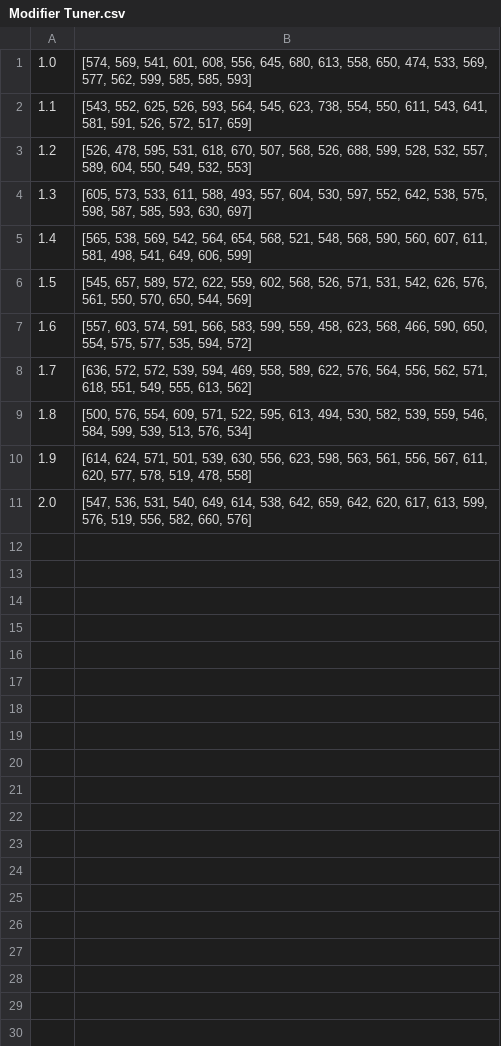
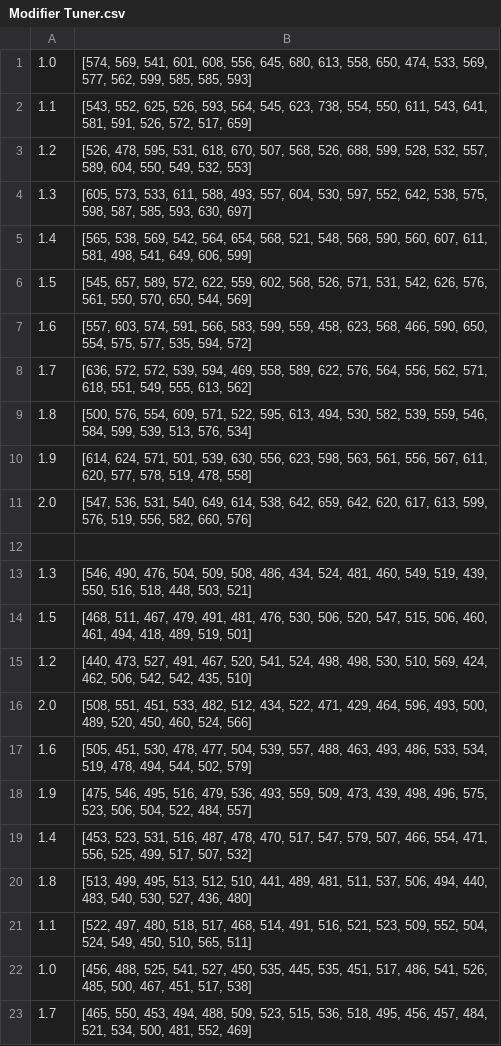
Before and after one commit to 11907223/Lesroosters, a CSV file: results/HillClimber/Modifier Tuner.csv, drawn as a sheet; the diff names each change by its address in the sheet, - before the commit and + after, or states it on an @@ line.

```diff
--- a/results/HillClimber/Modifier Tuner.csv
+++ b/results/HillClimber/Modifier Tuner.csv
+row 12: (empty)
+row 13: 1.3 | [546, 490, 476, 504, 509, 508, 486, 434, 524, 481, 460, 549, 519, 439, 550, 516, 518, 448, 503, 521]
+row 14: 1.5 | [468, 511, 467, 479, 491, 481, 476, 530, 506, 520, 547, 515, 506, 460, 461, 494, 418, 489, 519, 501]
+row 15: 1.2 | [440, 473, 527, 491, 467, 520, 541, 524, 498, 498, 530, 510, 569, 424, 462, 506, 542, 542, 435, 510]
+row 16: 2.0 | [508, 551, 451, 533, 482, 512, 434, 522, 471, 429, 464, 596, 493, 500, 489, 520, 450, 460, 524, 566]
+row 17: 1.6 | [505, 451, 530, 478, 477, 504, 539, 557, 488, 463, 493, 486, 533, 534, 519, 478, 494, 544, 502, 579]
+row 18: 1.9 | [475, 546, 495, 516, 479, 536, 493, 559, 509, 473, 439, 498, 496, 575, 523, 506, 504, 522, 484, 557]
+row 19: 1.4 | [453, 523, 531, 516, 487, 478, 470, 517, 547, 579, 507, 466, 554, 471, 556, 525, 499, 517, 507, 532]
+row 20: 1.8 | [513, 499, 495, 513, 512, 510, 441, 489, 481, 511, 537, 506, 494, 440, 483, 540, 530, 527, 436, 480]
+row 21: 1.1 | [522, 497, 480, 518, 517, 468, 514, 491, 516, 521, 523, 509, 552, 504, 524, 549, 450, 510, 565, 511]
+row 22: 1.0 | [456, 488, 525, 541, 527, 450, 535, 445, 535, 451, 517, 486, 541, 526, 485, 500, 467, 451, 517, 538]
+row 23: 1.7 | [465, 550, 453, 494, 488, 509, 523, 515, 536, 518, 495, 456, 457, 484, 521, 534, 500, 481, 552, 469]
```
Also changed, not shown: 13 other files.
